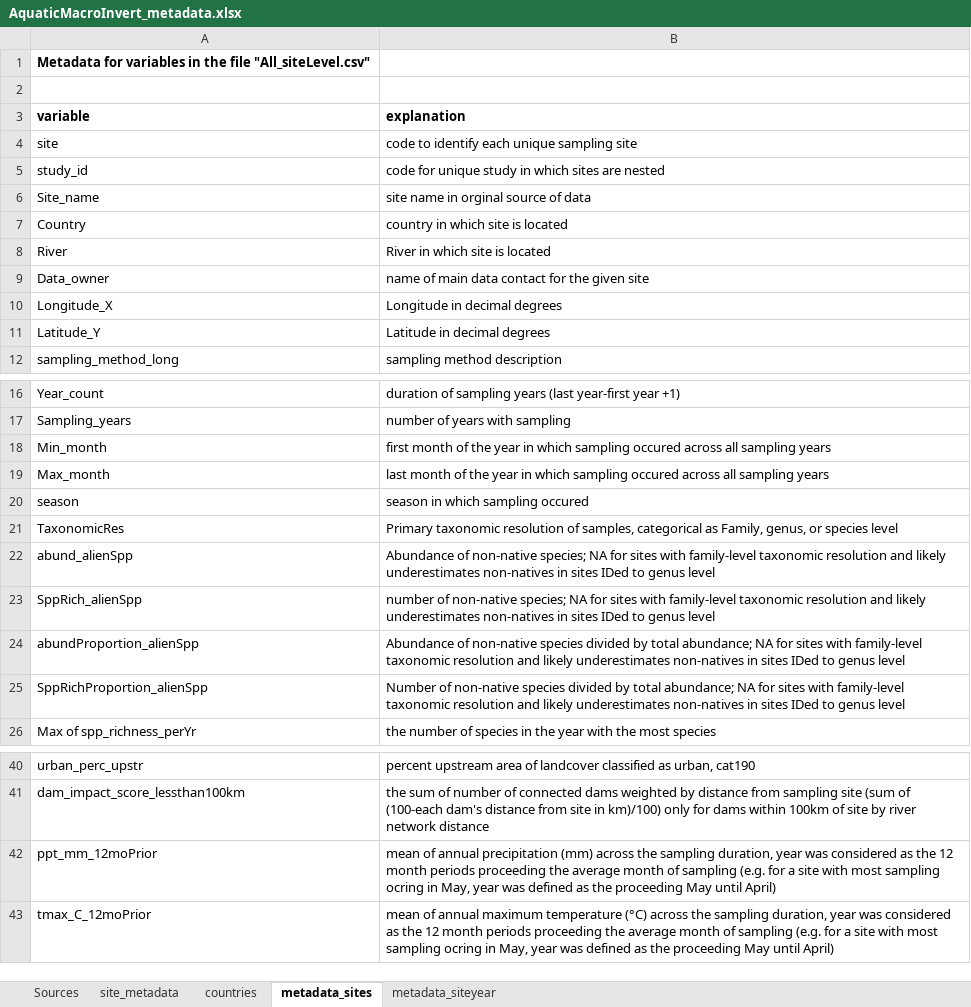
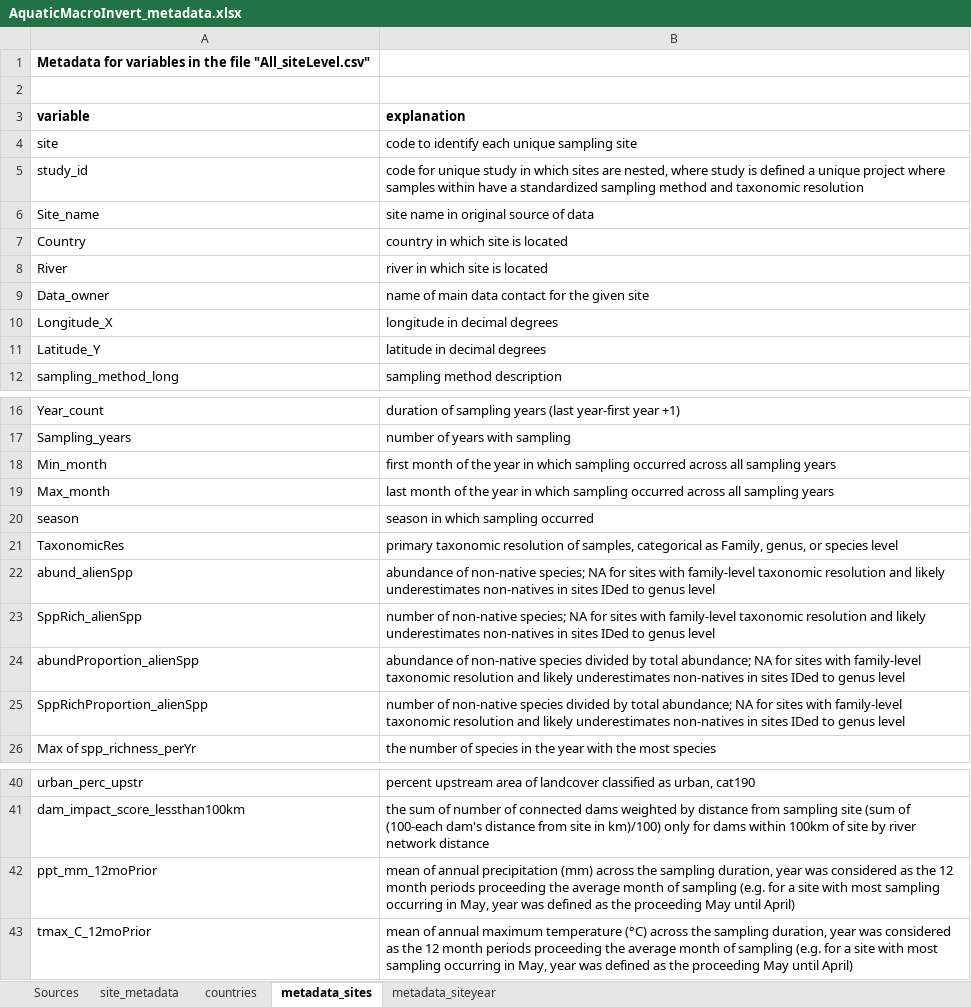
Before and after one commit to Ewelti/EuroAquaticMacroInverts, an Excel workbook: AquaticMacroInvert_metadata.xlsx, sheet metadata_sites, drawn as a sheet; only a part is shown, gaps mark what is left out; values as stored, in another font and other column widths than the file's, no borders; the diff names each change by its address in the sheet, - before the commit and + after, or states it on an @@ line.

```diff
--- a/AquaticMacroInvert_metadata.xlsx (sheet metadata_sites)
+++ b/AquaticMacroInvert_metadata.xlsx (sheet metadata_sites)
-B5 (explanation): …sites are nested
+B5 (explanation): …sites are nested, where study is defined a unique project where samples within have a standardized sampling method and taxonomic resolution
-B6 (explanation): site name in orginal source of data
+B6 (explanation): site name in original source of data
-B8 (explanation): River in which site is located
+B8 (explanation): river in which site is located
-B10 (explanation): Longitude in decimal degrees
+B10 (explanation): longitude in decimal degrees
-B11 (explanation): Latitude in decimal degrees
+B11 (explanation): latitude in decimal degrees
-B18 (explanation): …which sampling occured across all…
+B18 (explanation): …which sampling occurred across all…
-B19 (explanation): …which sampling occured across all…
+B19 (explanation): …which sampling occurred across all…
-B20 (explanation): season in which sampling occured
+B20 (explanation): season in which sampling occurred
-B21 (explanation): Primary taxonomic resolution…
+B21 (explanation): primary taxonomic resolution…
-B22 (explanation): Abundance of non-native…
+B22 (explanation): abundance of non-native…
-B24 (explanation): Abundance of non-native…
+B24 (explanation): abundance of non-native…
-B25 (explanation): Number of non-native…
+B25 (explanation): number of non-native…
-B42 (explanation): …most sampling ocring in May,…
+B42 (explanation): …most sampling occurring in May,…
-B43 (explanation): …most sampling ocring in May,…
+B43 (explanation): …most sampling occurring in May,…
```
Also changed, not shown: sheet metadata_siteyear, plots/Fig2_DensityPlots/equationsToPercChangePerYr.xlsx, 3 other files.
